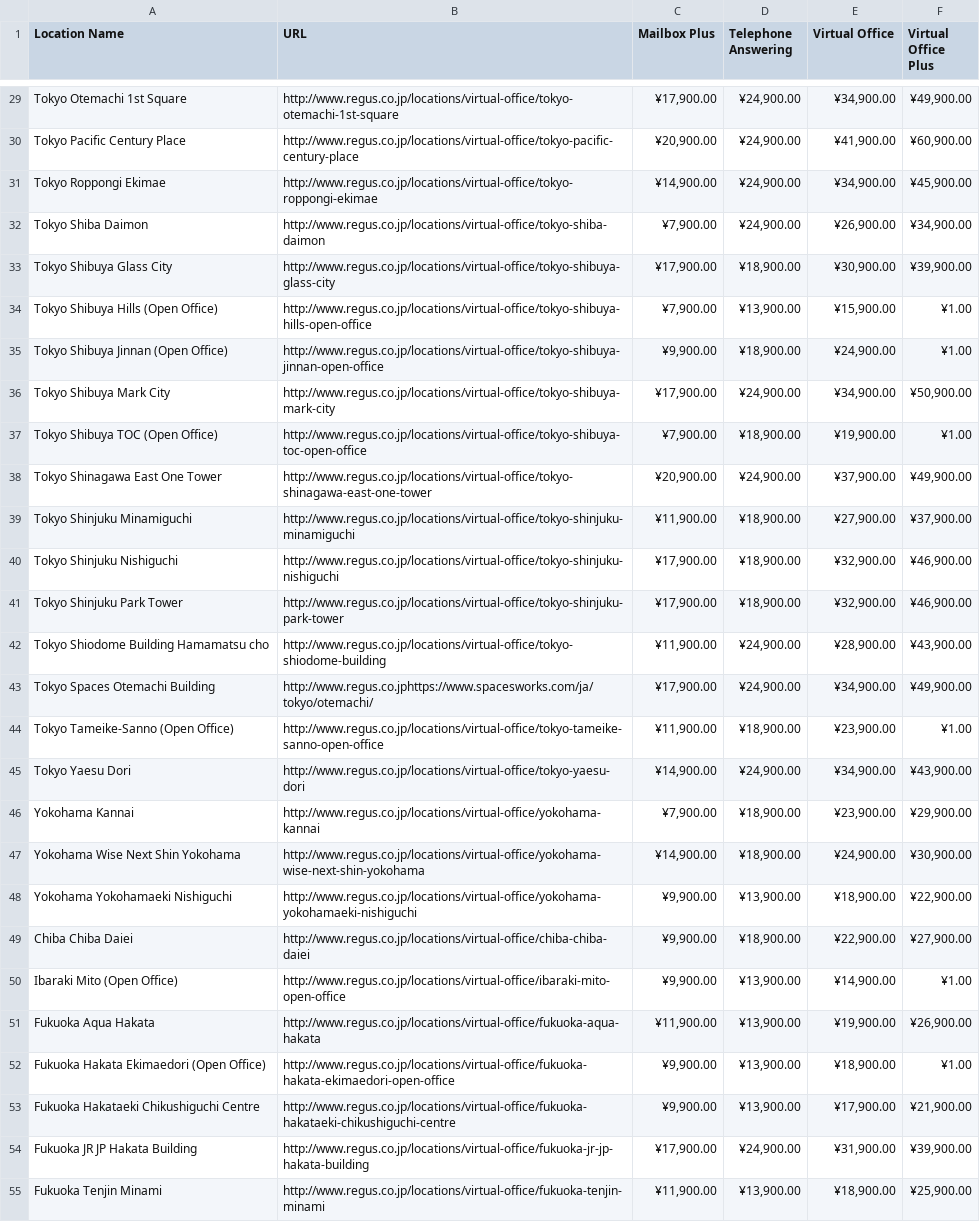
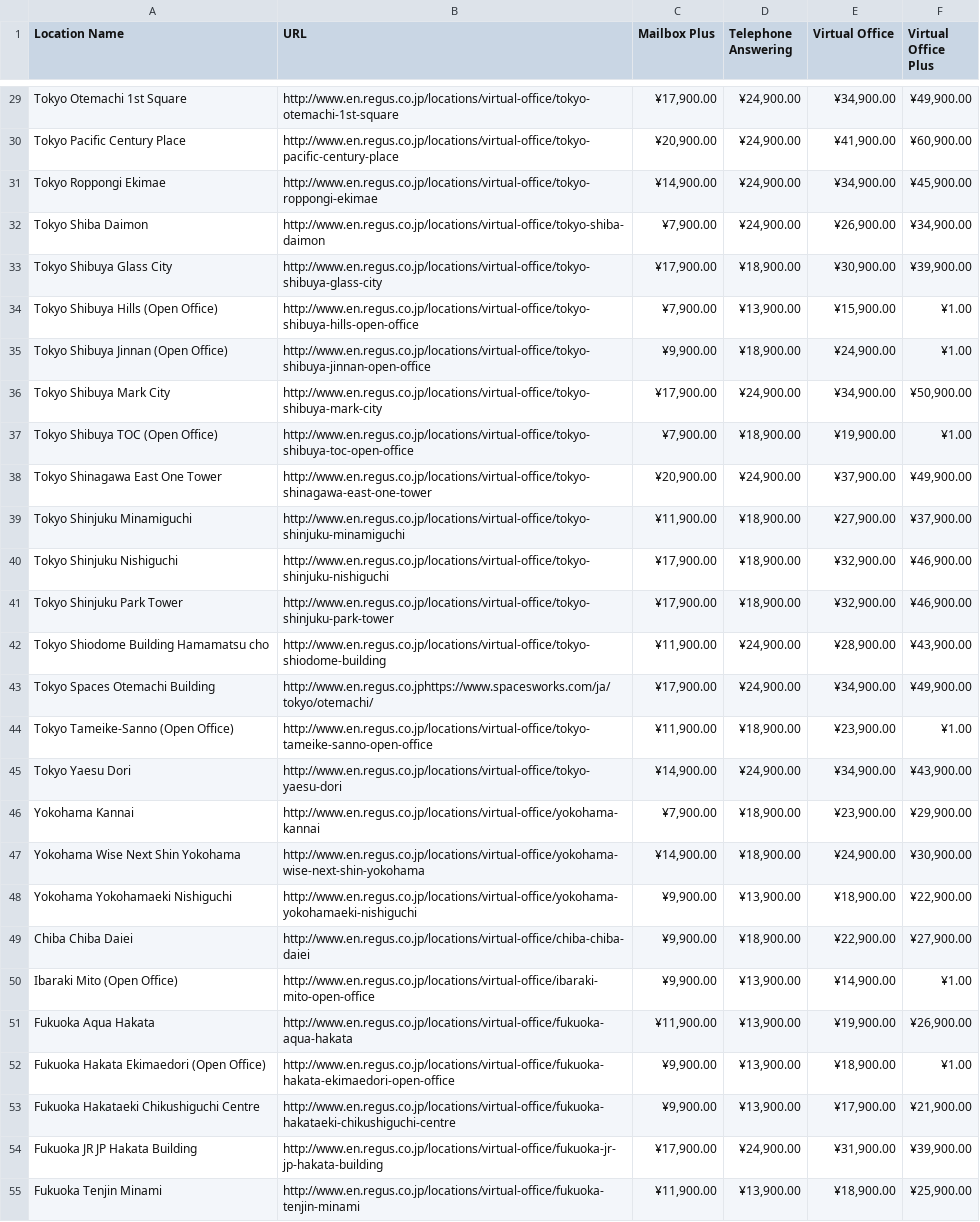
Before and after one commit to aburd/regus_scraper2017, a CSV file: price-keeping/2016/11/res-Fri-Nov-25-2016.csv, drawn as a sheet; only a part is shown, gaps mark what is left out; the diff covers the shown part only; the diff names each change by its address in the sheet, - before the commit and + after, or states it on an @@ line.

```diff
--- a/price-keeping/2016/11/res-Fri-Nov-25-2016.csv
+++ b/price-keeping/2016/11/res-Fri-Nov-25-2016.csv
-B29 (URL): http://www.regus.co.jp/locations/virtual-office/tokyo-otemachi-1st-square
+B29 (URL): http://www.en.regus.co.jp/locations/virtual-office/tokyo-otemachi-1st-square
-B30 (URL): http://www.regus.co.jp/locations/virtual-office/tokyo-pacific-century-place
+B30 (URL): http://www.en.regus.co.jp/locations/virtual-office/tokyo-pacific-century-place
-B31 (URL): http://www.regus.co.jp/locations/virtual-office/tokyo-roppongi-ekimae
+B31 (URL): http://www.en.regus.co.jp/locations/virtual-office/tokyo-roppongi-ekimae
-B32 (URL): http://www.regus.co.jp/locations/virtual-office/tokyo-shiba-daimon
+B32 (URL): http://www.en.regus.co.jp/locations/virtual-office/tokyo-shiba-daimon
-B33 (URL): http://www.regus.co.jp/locations/virtual-office/tokyo-shibuya-glass-city
+B33 (URL): http://www.en.regus.co.jp/locations/virtual-office/tokyo-shibuya-glass-city
-B34 (URL): http://www.regus.co.jp/locations/virtual-office/tokyo-shibuya-hills-open-office
+B34 (URL): http://www.en.regus.co.jp/locations/virtual-office/tokyo-shibuya-hills-open-office
-B35 (URL): http://www.regus.co.jp/locations/virtual-office/tokyo-shibuya-jinnan-open-office
+B35 (URL): http://www.en.regus.co.jp/locations/virtual-office/tokyo-shibuya-jinnan-open-office
-B36 (URL): http://www.regus.co.jp/locations/virtual-office/tokyo-shibuya-mark-city
+B36 (URL): http://www.en.regus.co.jp/locations/virtual-office/tokyo-shibuya-mark-city
-B37 (URL): http://www.regus.co.jp/locations/virtual-office/tokyo-shibuya-toc-open-office
+B37 (URL): http://www.en.regus.co.jp/locations/virtual-office/tokyo-shibuya-toc-open-office
-B38 (URL): http://www.regus.co.jp/locations/virtual-office/tokyo-shinagawa-east-one-tower
+B38 (URL): http://www.en.regus.co.jp/locations/virtual-office/tokyo-shinagawa-east-one-tower
-B39 (URL): http://www.regus.co.jp/locations/virtual-office/tokyo-shinjuku-minamiguchi
+B39 (URL): http://www.en.regus.co.jp/locations/virtual-office/tokyo-shinjuku-minamiguchi
-B40 (URL): http://www.regus.co.jp/locations/virtual-office/tokyo-shinjuku-nishiguchi
+B40 (URL): http://www.en.regus.co.jp/locations/virtual-office/tokyo-shinjuku-nishiguchi
-B41 (URL): http://www.regus.co.jp/locations/virtual-office/tokyo-shinjuku-park-tower
+B41 (URL): http://www.en.regus.co.jp/locations/virtual-office/tokyo-shinjuku-park-tower
-B42 (URL): http://www.regus.co.jp/locations/virtual-office/tokyo-shiodome-building
+B42 (URL): http://www.en.regus.co.jp/locations/virtual-office/tokyo-shiodome-building
-B43 (URL): http://www.regus.co.jphttps://www.spacesworks.com/ja/tokyo/otemachi/
+B43 (URL): http://www.en.regus.co.jphttps://www.spacesworks.com/ja/tokyo/otemachi/
-B44 (URL): http://www.regus.co.jp/locations/virtual-office/tokyo-tameike-sanno-open-office
+B44 (URL): http://www.en.regus.co.jp/locations/virtual-office/tokyo-tameike-sanno-open-office
-B45 (URL): http://www.regus.co.jp/locations/virtual-office/tokyo-yaesu-dori
+B45 (URL): http://www.en.regus.co.jp/locations/virtual-office/tokyo-yaesu-dori
-B46 (URL): http://www.regus.co.jp/locations/virtual-office/yokohama-kannai
+B46 (URL): http://www.en.regus.co.jp/locations/virtual-office/yokohama-kannai
-B47 (URL): http://www.regus.co.jp/locations/virtual-office/yokohama-wise-next-shin-yokohama
+B47 (URL): http://www.en.regus.co.jp/locations/virtual-office/yokohama-wise-next-shin-yokohama
-B48 (URL): http://www.regus.co.jp/locations/virtual-office/yokohama-yokohamaeki-nishiguchi
+B48 (URL): http://www.en.regus.co.jp/locations/virtual-office/yokohama-yokohamaeki-nishiguchi
-B49 (URL): http://www.regus.co.jp/locations/virtual-office/chiba-chiba-daiei
+B49 (URL): http://www.en.regus.co.jp/locations/virtual-office/chiba-chiba-daiei
-B50 (URL): http://www.regus.co.jp/locations/virtual-office/ibaraki-mito-open-office
+B50 (URL): http://www.en.regus.co.jp/locations/virtual-office/ibaraki-mito-open-office
-B51 (URL): http://www.regus.co.jp/locations/virtual-office/fukuoka-aqua-hakata
+B51 (URL): http://www.en.regus.co.jp/locations/virtual-office/fukuoka-aqua-hakata
-B52 (URL): http://www.regus.co.jp/locations/virtual-office/fukuoka-hakata-ekimaedori-open-office
+B52 (URL): http://www.en.regus.co.jp/locations/virtual-office/fukuoka-hakata-ekimaedori-open-office
-B53 (URL): http://www.regus.co.jp/locations/virtual-office/fukuoka-hakataeki-chikushiguchi-centre
+B53 (URL): http://www.en.regus.co.jp/locations/virtual-office/fukuoka-hakataeki-chikushiguchi-centre
-B54 (URL): http://www.regus.co.jp/locations/virtual-office/fukuoka-jr-jp-hakata-building
+B54 (URL): http://www.en.regus.co.jp/locations/virtual-office/fukuoka-jr-jp-hakata-building
-B55 (URL): http://www.regus.co.jp/locations/virtual-office/fukuoka-tenjin-minami
+B55 (URL): http://www.en.regus.co.jp/locations/virtual-office/fukuoka-tenjin-minami
```
Also changed, not shown: 2 added rows, 2 removed rows and 56 edited cells elsewhere in this file, 9 other files.
